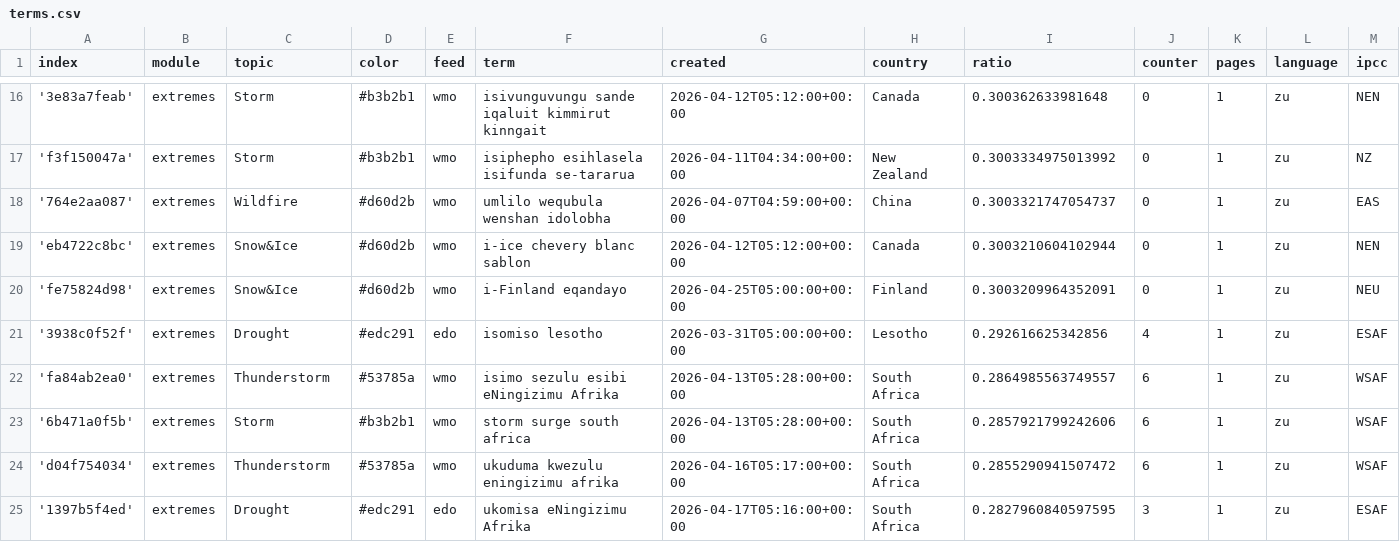
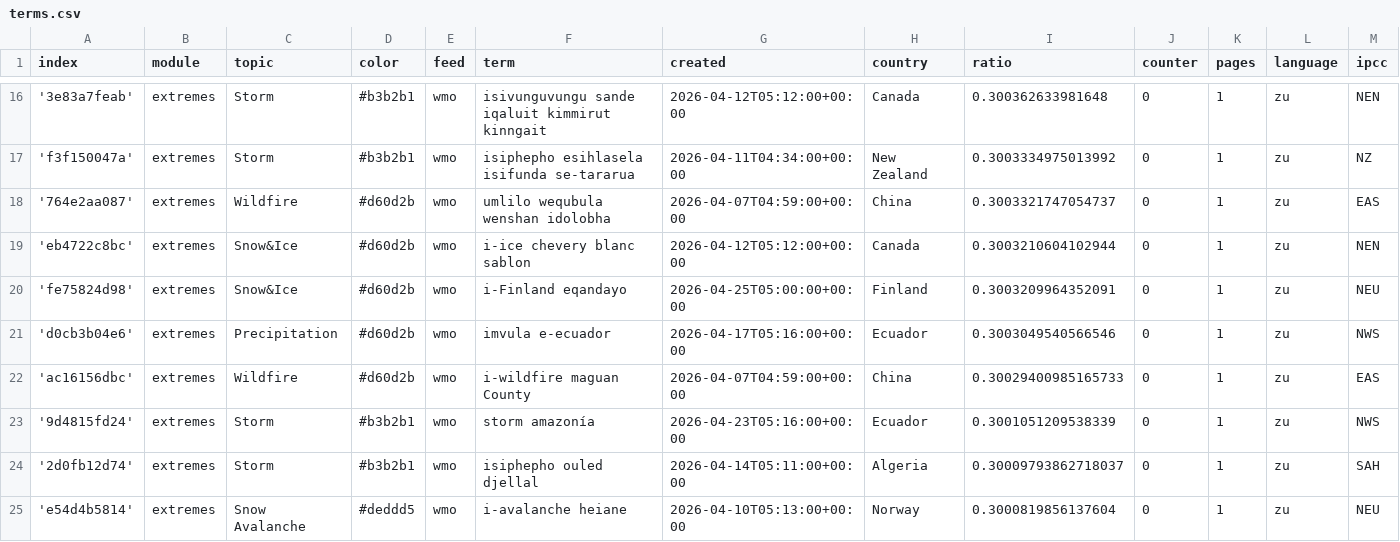
Before and after one commit to friedhumb-news/zuluExtremes, a CSV file: terms.csv, drawn as a sheet; only a part is shown, gaps mark what is left out; the shorter side is filled out with more unchanged rows; rows hold the shown columns only; the diff covers the shown part only; the diff names each change by its address in the sheet, - before the commit and + after, or states it on an @@ line.

Commit message:
Commit from GitHub Actions (import:0.0)

```diff
--- a/terms.csv
+++ b/terms.csv
+row 21: 'd0cb3b04e6' | extremes | Precipitation | #d60d2b | wmo | imvula e-ecuador | 2026-04-17T05:16:00+00:00 | Ecuador | 0.3003049540566546 | 0 | 1 | zu | NWS
+row 22: 'ac16156dbc' | extremes | Wildfire | #d60d2b | wmo | i-wildfire maguan County | 2026-04-07T04:59:00+00:00 | China | 0.30029400985165733 | 0 | 1 | zu | EAS
+row 23: '9d4815fd24' | extremes | Storm | #b3b2b1 | wmo | storm amazonía | 2026-04-23T05:16:00+00:00 | Ecuador | 0.3001051209538339 | 0 | 1 | zu | NWS
+row 24: '2d0fb12d74' | extremes | Storm | #b3b2b1 | wmo | isiphepho ouled djellal | 2026-04-14T05:11:00+00:00 | Algeria | 0.30009793862718037 | 0 | 1 | zu | SAH
+row 25: 'e54d4b5814' | extremes | Snow Avalanche | #deddd5 | wmo | i-avalanche heiane | 2026-04-10T05:13:00+00:00 | Norway | 0.3000819856137604 | 0 | 1 | zu | NEU
```
Also changed, not shown: 5 added rows and 10 edited cells elsewhere in this file.
